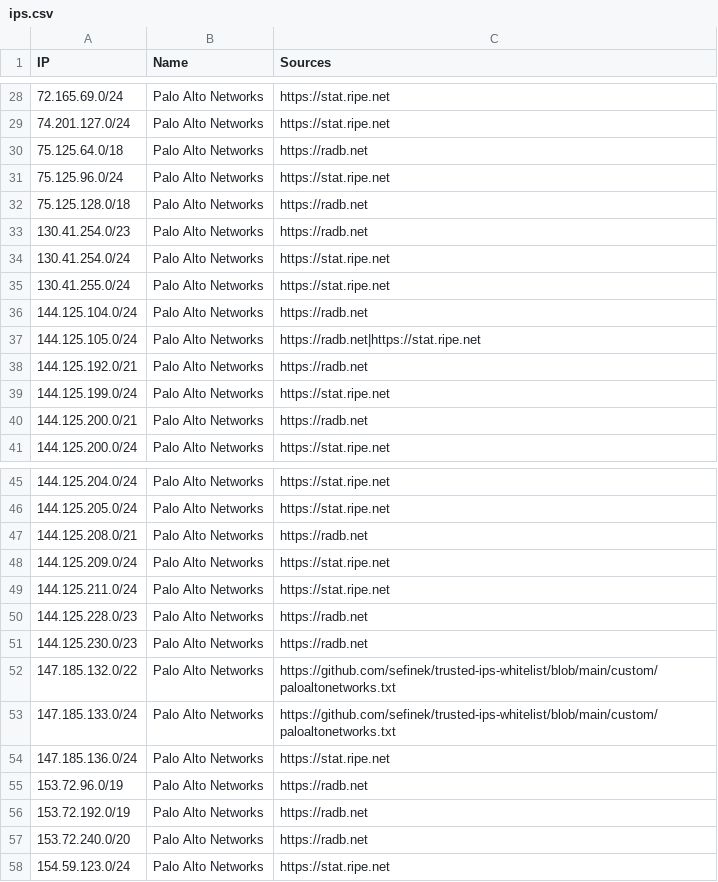
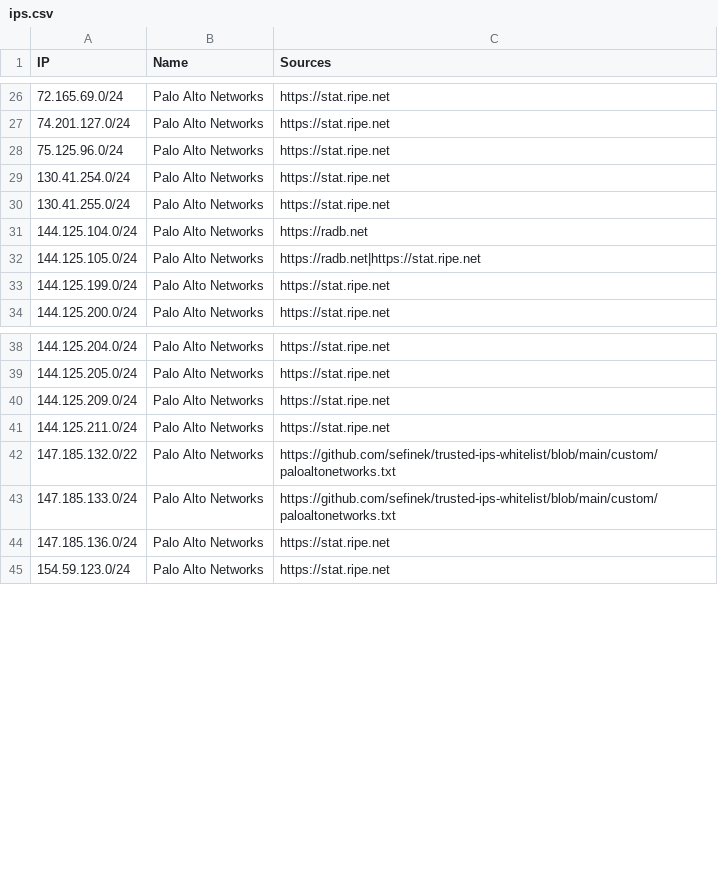
Before and after one commit to sefinek/trusted-ips-whitelist, a CSV file: lists/paloaltonetworks/ips.csv, drawn as a sheet; only a part is shown, gaps mark what is left out; the diff covers the shown part only; the diff names each change by its address in the sheet, - before the commit and + after, or states it on an @@ line.

```diff
--- a/lists/paloaltonetworks/ips.csv
+++ b/lists/paloaltonetworks/ips.csv
-row 30: 75.125.64.0/18 | Palo Alto Networks | https://radb.net
-row 32: 75.125.128.0/18 | Palo Alto Networks | https://radb.net
-row 33: 130.41.254.0/23 | Palo Alto Networks | https://radb.net
-row 38: 144.125.192.0/21 | Palo Alto Networks | https://radb.net
-row 40: 144.125.200.0/21 | Palo Alto Networks | https://radb.net
-row 47: 144.125.208.0/21 | Palo Alto Networks | https://radb.net
-row 50: 144.125.228.0/23 | Palo Alto Networks | https://radb.net
-row 51: 144.125.230.0/23 | Palo Alto Networks | https://radb.net
-row 55: 153.72.96.0/19 | Palo Alto Networks | https://radb.net
-row 56: 153.72.192.0/19 | Palo Alto Networks | https://radb.net
-row 57: 153.72.240.0/20 | Palo Alto Networks | https://radb.net
```
Also changed, not shown: 6 removed rows and 1 edited cell elsewhere in this file, lists/all-infrastructure-ips.csv, lists/webpagetestbot/ips.csv, 13 other files.
